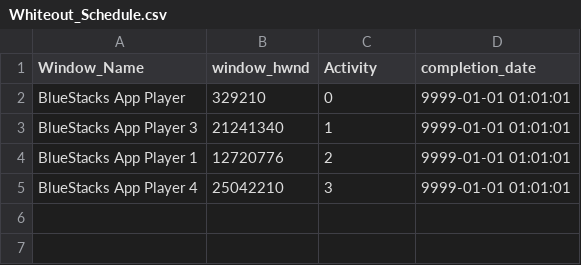
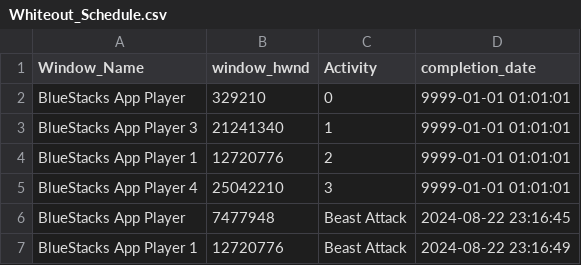
Before and after one commit to aparoski/WhiteoutSurvivalBot, a CSV file: Whiteout_Schedule.csv, drawn as a sheet; the diff names each change by its address in the sheet, - before the commit and + after, or states it on an @@ line.

```diff
--- a/Whiteout_Schedule.csv
+++ b/Whiteout_Schedule.csv
+row 6: BlueStacks App Player | 7477948 | Beast Attack | 2024-08-22 23:16:45
+row 7: BlueStacks App Player 1 | 12720776 | Beast Attack | 2024-08-22 23:16:49
```
Also changed, not shown: 1 other file.
